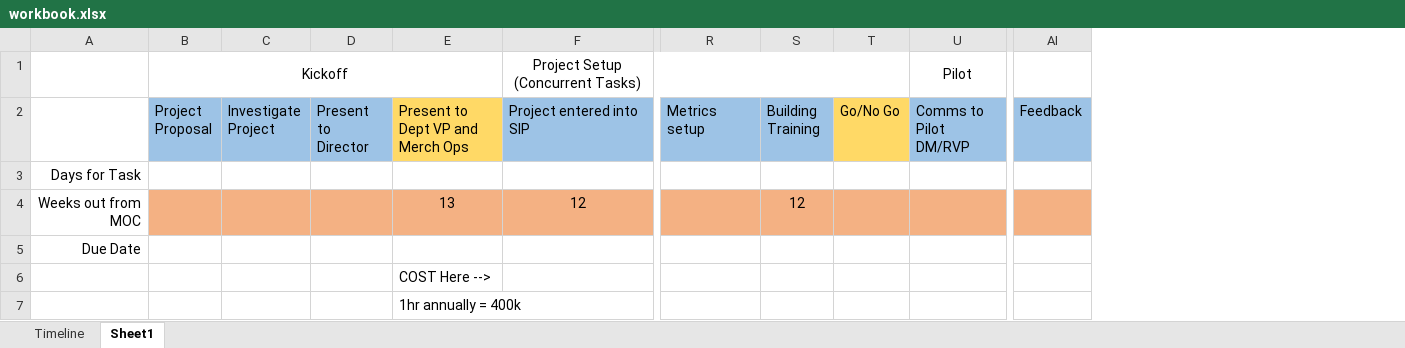
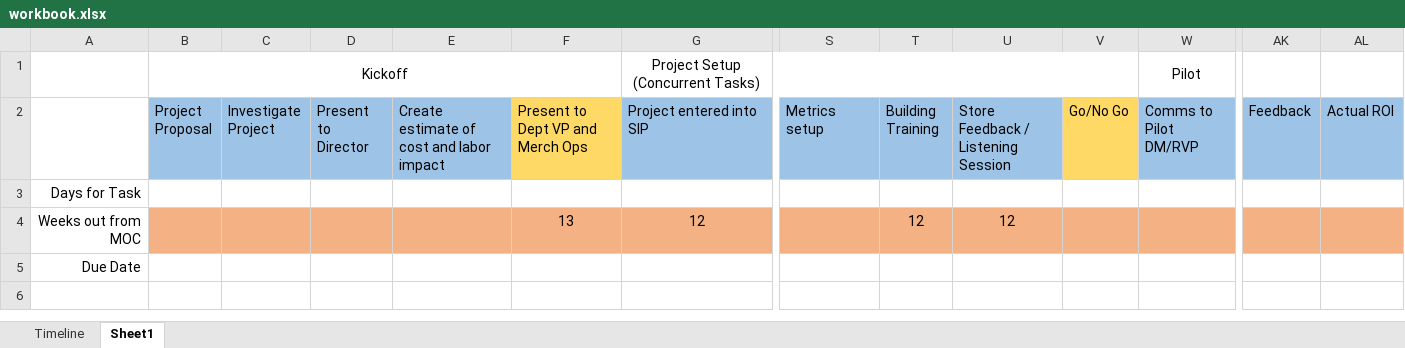
Before and after one commit to randjamal/randjamal.github.io, an Excel workbook: sip/workbook.xlsx, sheet Sheet1, drawn as a sheet; only a part is shown, gaps mark what is left out; values as stored, in another font and other column widths than the file's, no borders; removed rows and columns are numbered as before the commit, all else as after; rows hold the shown columns only; the diff names each change by its address in the sheet, - before the commit and + after, or states it on an @@ line.

```diff
--- a/sip/workbook.xlsx (sheet Sheet1)
+++ b/sip/workbook.xlsx (sheet Sheet1)
+column E, row 2: Create estimate of cost and labor impact
+column U, rows 2-4: Store Feedback / Listening Session |  | 12
+column AL (Actual ROI), empty
-row 6:  |  |  |  | COST Here -->
-row 7:  |  |  |  | 1hr annually = 400k
```
Also changed, not shown: 1 other file.
